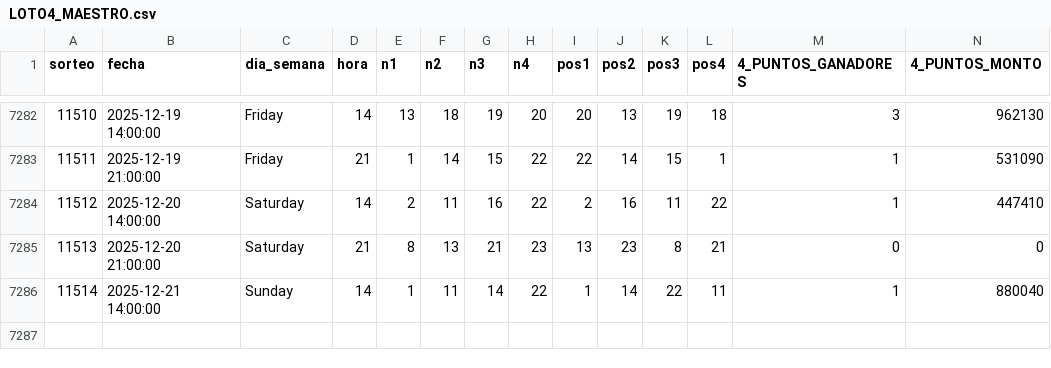
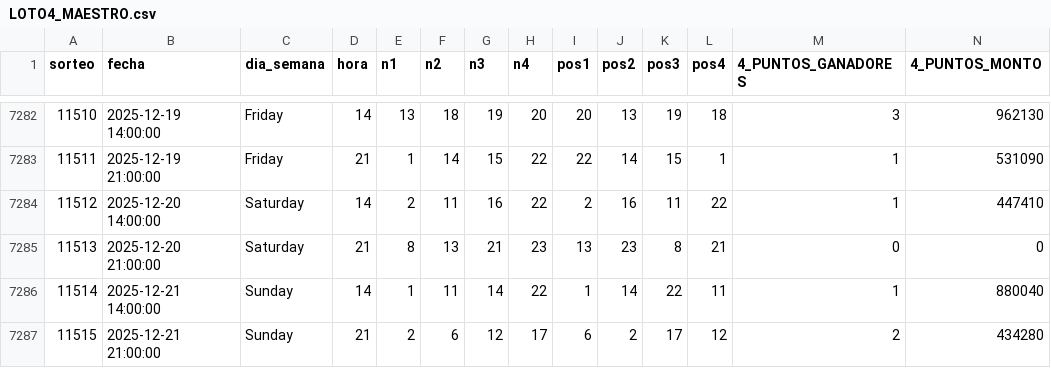
Before and after one commit to GaboAzorin/loto-2025, a CSV file: data/LOTO4_MAESTRO.csv, drawn as a sheet; only a part is shown, gaps mark what is left out; rows hold the shown columns only; the diff names each change by its address in the sheet, - before the commit and + after, or states it on an @@ line.

```diff
--- a/data/LOTO4_MAESTRO.csv
+++ b/data/LOTO4_MAESTRO.csv
+row 7287: 11515 | 2025-12-21 21:00:00 | Sunday | 21 | 2 | 6 | 12 | 17 | 6 | 2 | 17 | 12 | 2 | 434280
```
Also changed, not shown: data/LOTO3_MAESTRO.csv, data/LOTO_HISTORIAL_MAESTRO.csv, 7 other files.
